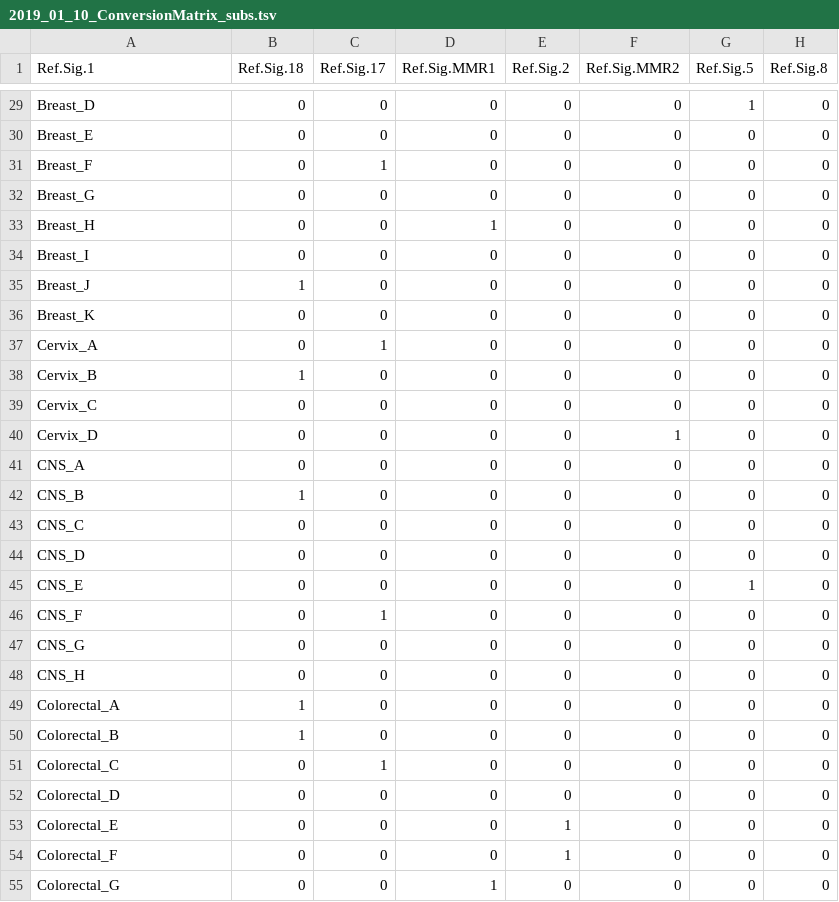
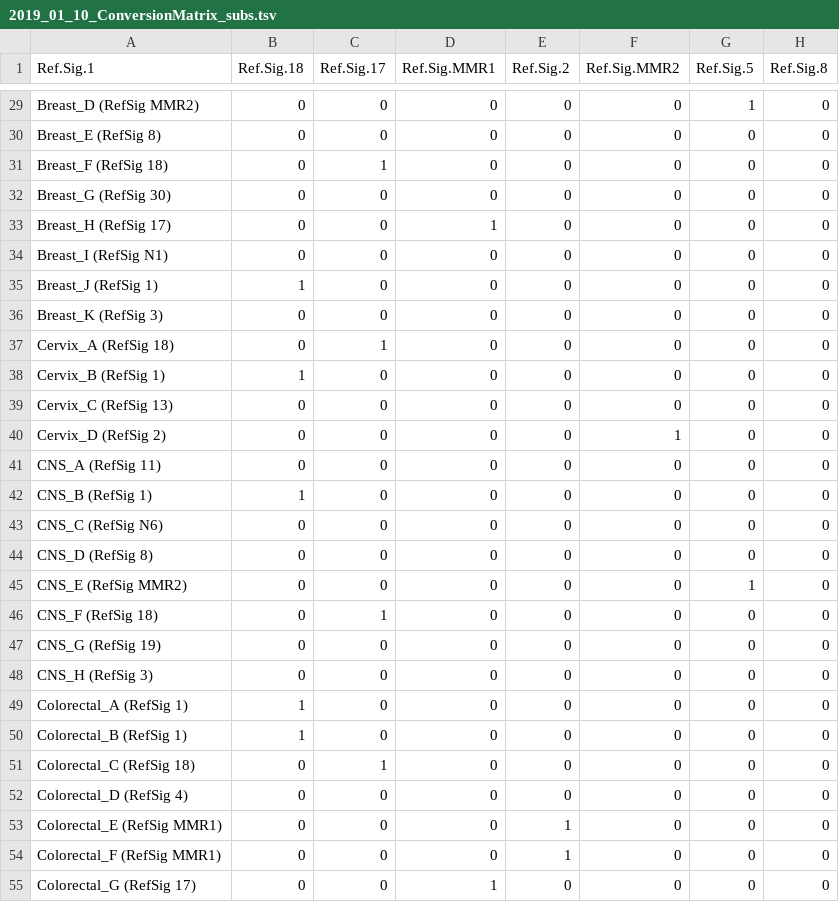
Before and after one commit to Nik-Zainal-Group/signature.tools.lib, a TSV file: data/2019_01_10_ConversionMatrix_subs.tsv, drawn as a sheet; only a part is shown, gaps mark what is left out; the diff covers the shown part only; the diff names each change by its address in the sheet, - before the commit and + after, or states it on an @@ line.

```diff
--- a/data/2019_01_10_ConversionMatrix_subs.tsv
+++ b/data/2019_01_10_ConversionMatrix_subs.tsv
-A29 (Ref.Sig.1): Breast_D
+A29 (Ref.Sig.1): Breast_D (RefSig MMR2)
-A30 (Ref.Sig.1): Breast_E
+A30 (Ref.Sig.1): Breast_E (RefSig 8)
-A31 (Ref.Sig.1): Breast_F
+A31 (Ref.Sig.1): Breast_F (RefSig 18)
-A32 (Ref.Sig.1): Breast_G
+A32 (Ref.Sig.1): Breast_G (RefSig 30)
-A33 (Ref.Sig.1): Breast_H
+A33 (Ref.Sig.1): Breast_H (RefSig 17)
-A34 (Ref.Sig.1): Breast_I
+A34 (Ref.Sig.1): Breast_I (RefSig N1)
-A35 (Ref.Sig.1): Breast_J
+A35 (Ref.Sig.1): Breast_J (RefSig 1)
-A36 (Ref.Sig.1): Breast_K
+A36 (Ref.Sig.1): Breast_K (RefSig 3)
-A37 (Ref.Sig.1): Cervix_A
+A37 (Ref.Sig.1): Cervix_A (RefSig 18)
-A38 (Ref.Sig.1): Cervix_B
+A38 (Ref.Sig.1): Cervix_B (RefSig 1)
-A39 (Ref.Sig.1): Cervix_C
+A39 (Ref.Sig.1): Cervix_C (RefSig 13)
-A40 (Ref.Sig.1): Cervix_D
+A40 (Ref.Sig.1): Cervix_D (RefSig 2)
-A41 (Ref.Sig.1): CNS_A
+A41 (Ref.Sig.1): CNS_A (RefSig 11)
-A42 (Ref.Sig.1): CNS_B
+A42 (Ref.Sig.1): CNS_B (RefSig 1)
-A43 (Ref.Sig.1): CNS_C
+A43 (Ref.Sig.1): CNS_C (RefSig N6)
-A44 (Ref.Sig.1): CNS_D
+A44 (Ref.Sig.1): CNS_D (RefSig 8)
-A45 (Ref.Sig.1): CNS_E
+A45 (Ref.Sig.1): CNS_E (RefSig MMR2)
-A46 (Ref.Sig.1): CNS_F
+A46 (Ref.Sig.1): CNS_F (RefSig 18)
-A47 (Ref.Sig.1): CNS_G
+A47 (Ref.Sig.1): CNS_G (RefSig 19)
-A48 (Ref.Sig.1): CNS_H
+A48 (Ref.Sig.1): CNS_H (RefSig 3)
-A49 (Ref.Sig.1): Colorectal_A
+A49 (Ref.Sig.1): Colorectal_A (RefSig 1)
-A50 (Ref.Sig.1): Colorectal_B
+A50 (Ref.Sig.1): Colorectal_B (RefSig 1)
-A51 (Ref.Sig.1): Colorectal_C
+A51 (Ref.Sig.1): Colorectal_C (RefSig 18)
-A52 (Ref.Sig.1): Colorectal_D
+A52 (Ref.Sig.1): Colorectal_D (RefSig 4)
-A53 (Ref.Sig.1): Colorectal_E
+A53 (Ref.Sig.1): Colorectal_E (RefSig MMR1)
-A54 (Ref.Sig.1): Colorectal_F
+A54 (Ref.Sig.1): Colorectal_F (RefSig MMR1)
-A55 (Ref.Sig.1): Colorectal_G
+A55 (Ref.Sig.1): Colorectal_G (RefSig 17)
```
Also changed, not shown: 165 edited cells elsewhere in this file, data/2019_01_10_ConversionMatrix_rearr.tsv, data/2019_01_10_all_PCAWG_sigs_rearr.tsv, 3 other files.
